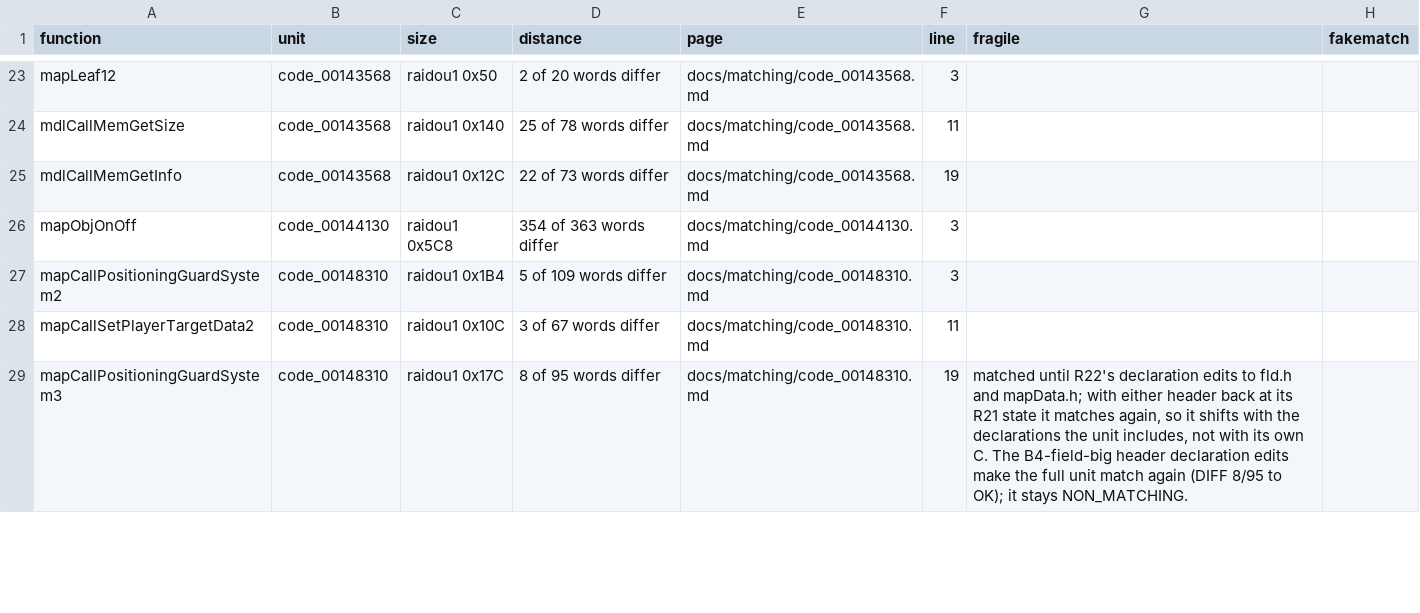
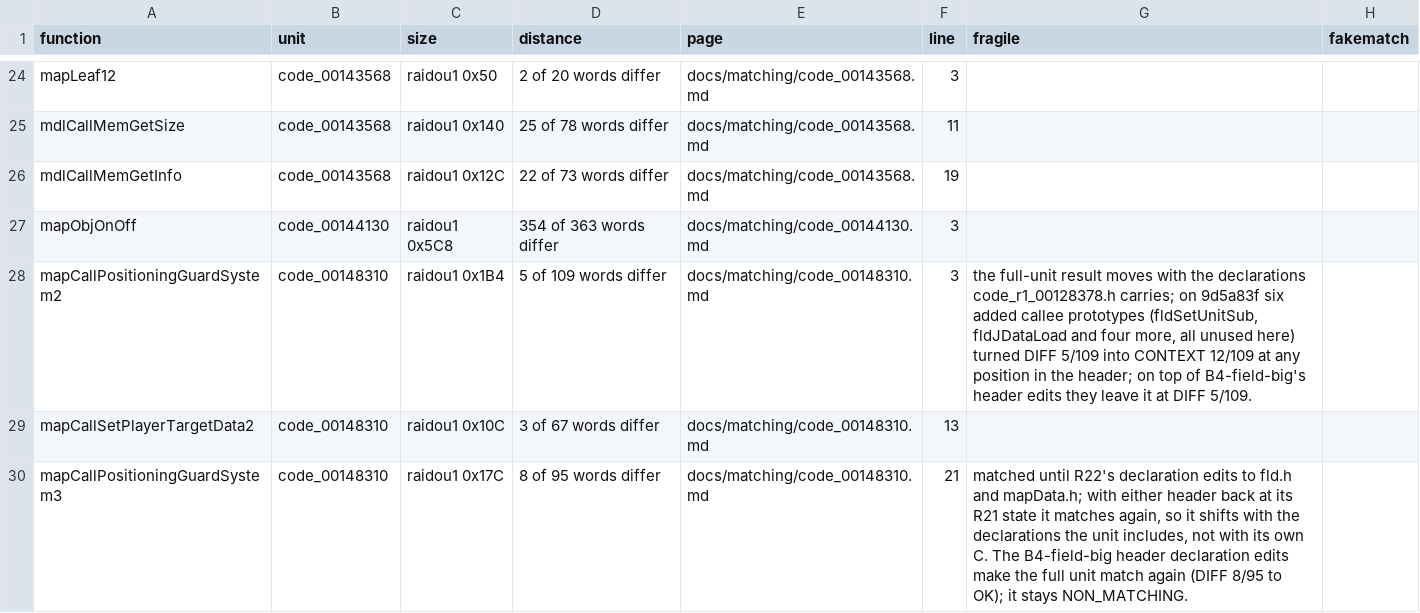
Before and after one commit to Megami-Decomps/raidou-decomp, a TSV file: docs/matching/INDEX.tsv, drawn as a sheet; only a part is shown, gaps mark what is left out; the diff covers the shown part only.

```diff
--- a/docs/matching/INDEX.tsv
+++ b/docs/matching/INDEX.tsv
@@ -26,4 +27,4 @@ mdlCallMemGetInfo	code_00143568	raidou1 0x12C	22 of 73 words differ	docs/matchin
 mapObjOnOff	code_00144130	raidou1 0x5C8	354 of 363 words differ	docs/matching/code_00144130.md	3		
-mapCallPositioningGuardSystem2	code_00148310	raidou1 0x1B4	5 of 109 words differ	docs/matching/code_00148310.md	3		
-mapCallSetPlayerTargetData2	code_00148310	raidou1 0x10C	3 of 67 words differ	docs/matching/code_00148310.md	11		
-mapCallPositioningGuardSystem3	code_00148310	raidou1 0x17C	8 of 95 words differ	docs/matching/code_00148310.md	19	matched until R22's declaration edits to fld.h and mapData.h; with either header back at its R21 state it matches again, so it shifts with the declarations the unit includes, not with its own C. The B4-field-big header declaration edits make the full unit match again (DIFF 8/95 to OK); it stays NON_MATCHING.	
+mapCallPositioningGuardSystem2	code_00148310	raidou1 0x1B4	5 of 109 words differ	docs/matching/code_00148310.md	3	the full-unit result moves with the declarations code_r1_00128378.h carries; on 9d5a83f six added callee prototypes (fldSetUnitSub, fldJDataLoad and four more, all unused here) turned DIFF 5/109 into CONTEXT 12/109 at any position in the header; on top of B4-field-big's header edits they leave it at DIFF 5/109.	
+mapCallSetPlayerTargetData2	code_00148310	raidou1 0x10C	3 of 67 words differ	docs/matching/code_00148310.md	13		
+mapCallPositioningGuardSystem3	code_00148310	raidou1 0x17C	8 of 95 words differ	docs/matching/code_00148310.md	21	matched until R22's declaration edits to fld.h and mapData.h; with either header back at its R21 state it matches again, so it shifts with the declarations the unit includes, not with its own C. The B4-field-big header declaration edits make the full unit match again (DIFF 8/95 to OK); it stays NON_MATCHING.	
```
Also changed, not shown: 1 added row and 4 edited cells elsewhere in this file, config/raidou1/tu_evidence.tsv, 10 other files.
